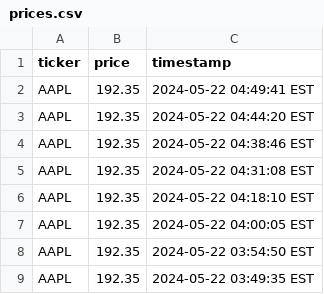
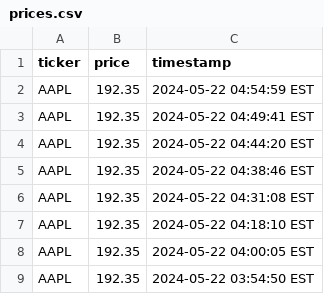
Before and after one commit to retrospatial/apple-scraper, a CSV file: prices.csv, drawn as a sheet; only a part is shown; the shorter side is filled out with more unchanged rows; the diff names each change by its address in the sheet, - before the commit and + after, or states it on an @@ line.

```diff
--- a/prices.csv
+++ b/prices.csv
+row 2: AAPL | 192.35 | 2024-05-22 04:54:59 EST
```
